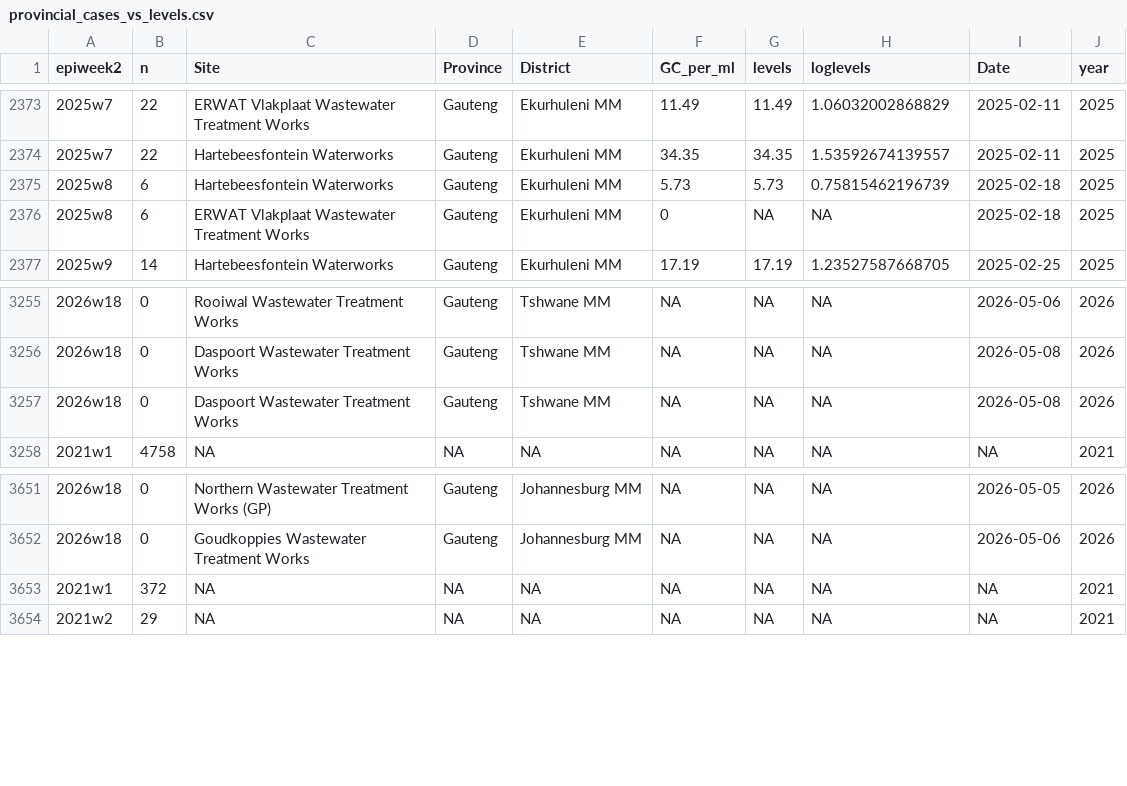
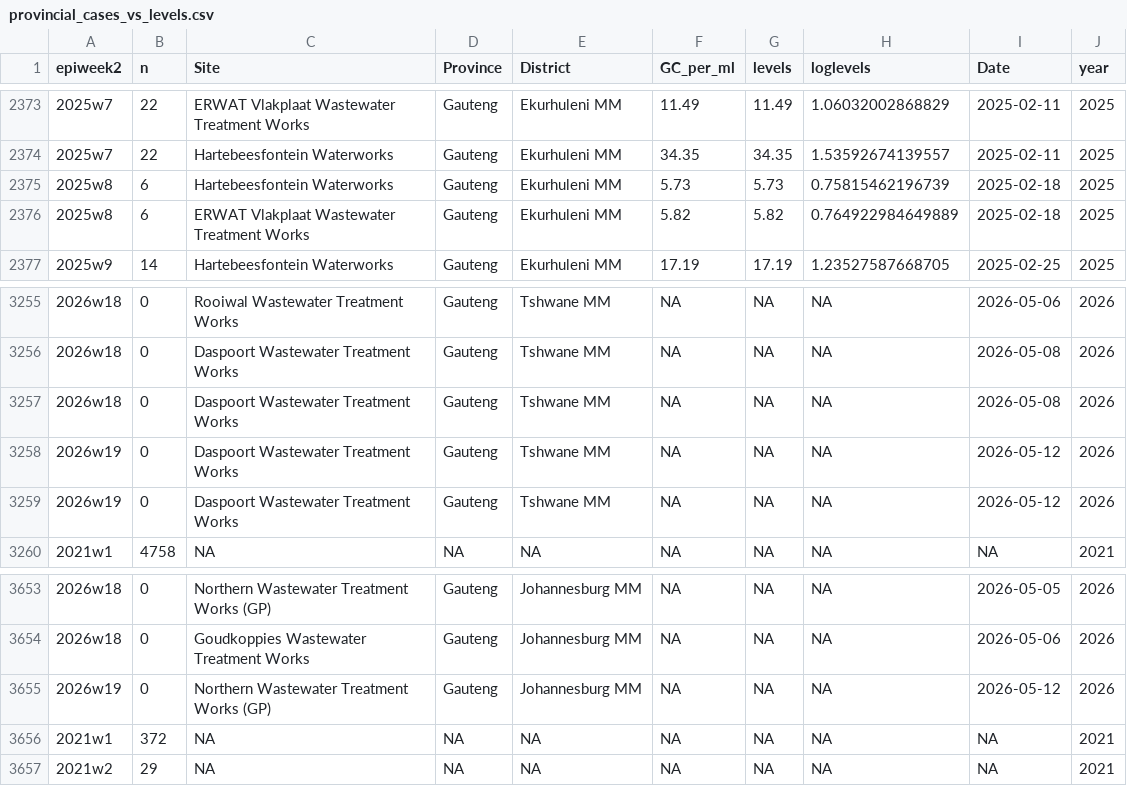
Before and after one commit to NICD-Wastewater-Genomics/NICD-Dash-Data, a CSV file: provincial_cases_vs_levels.csv, drawn as a sheet; only a part is shown, gaps mark what is left out.

Commit message:
automated quantitative data update

```diff
--- a/provincial_cases_vs_levels.csv
+++ b/provincial_cases_vs_levels.csv
@@ -2375,3 +2375,3 @@
 "2025w8",6,"Hartebeesfontein Waterworks","Gauteng","Ekurhuleni MM",5.73,5.73,0.75815462196739,2025-02-18,2025
-"2025w8",6,"ERWAT Vlakplaat Wastewater Treatment Works","Gauteng","Ekurhuleni MM",0,NA,NA,2025-02-18,2025
+"2025w8",6,"ERWAT Vlakplaat Wastewater Treatment Works","Gauteng","Ekurhuleni MM",5.82,5.82,0.764922984649889,2025-02-18,2025
 "2025w9",14,"Hartebeesfontein Waterworks","Gauteng","Ekurhuleni MM",17.19,17.19,1.23527587668705,2025-02-25,2025
@@ -3257,2 +3257,4 @@
 "2026w18",0,"Daspoort Wastewater Treatment Works","Gauteng","Tshwane MM",NA,NA,NA,2026-05-08,2026
+"2026w19",0,"Daspoort Wastewater Treatment Works","Gauteng","Tshwane MM",NA,NA,NA,2026-05-12,2026
+"2026w19",0,"Daspoort Wastewater Treatment Works","Gauteng","Tshwane MM",NA,NA,NA,2026-05-12,2026
 "2021w1",4758,NA,NA,NA,NA,NA,NA,NA,2021
@@ -3652,2 +3654,3 @@
 "2026w18",0,"Goudkoppies Wastewater Treatment Works","Gauteng","Johannesburg MM",NA,NA,NA,2026-05-06,2026
+"2026w19",0,"Northern Wastewater Treatment Works (GP)","Gauteng","Johannesburg MM",NA,NA,NA,2026-05-12,2026
 "2021w1",372,NA,NA,NA,NA,NA,NA,NA,2021
```
Also changed, not shown: rsa_cases_vs_levels.csv.
